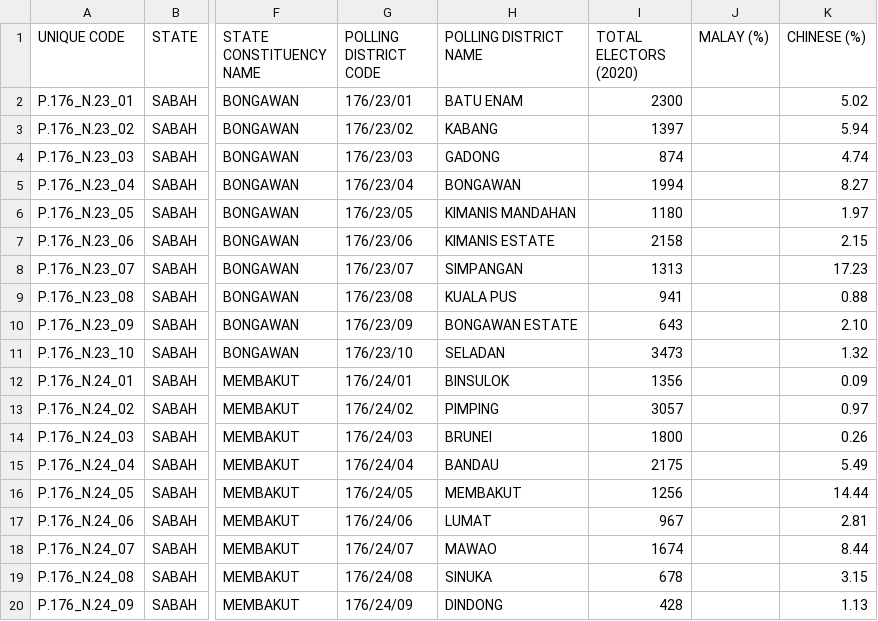
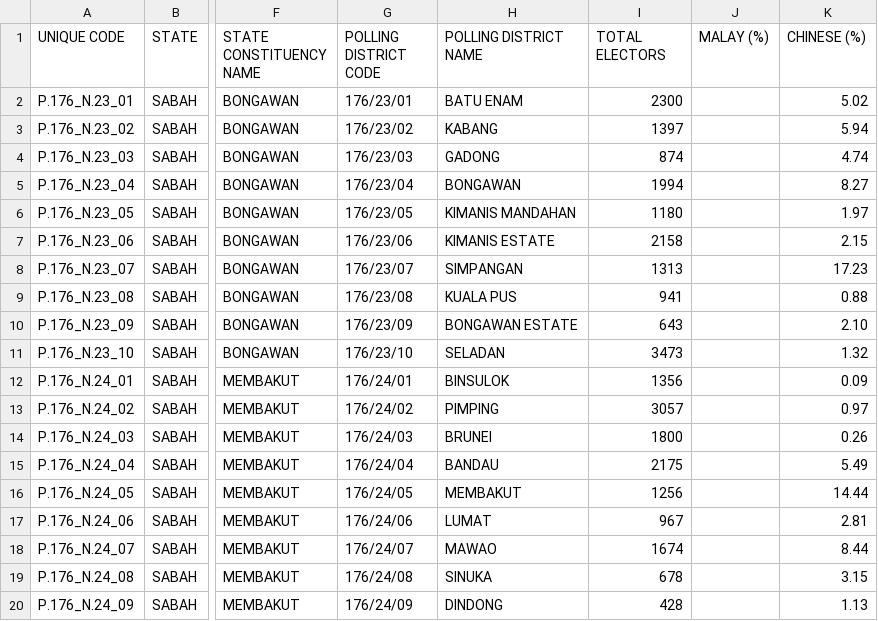
Before and after one commit to TindakMalaysia/By-Elections, a CSV file: 2020/1. KIMANIS/KIMANIS_2020_PARLIAMENT_COMPOSITION.csv, drawn as a sheet; only a part is shown, gaps mark what is left out; the diff names each change by its address in the sheet, - before the commit and + after, or states it on an @@ line.

Commit message:
Update KIMANIS_2020_PARLIAMENT_COMPOSITION.csv

```diff
--- a/2020/1. KIMANIS/KIMANIS_2020_PARLIAMENT_COMPOSITION.csv
+++ b/2020/1. KIMANIS/KIMANIS_2020_PARLIAMENT_COMPOSITION.csv
-I1: TOTAL ELECTORS (2020)
+I1: TOTAL ELECTORS
```
